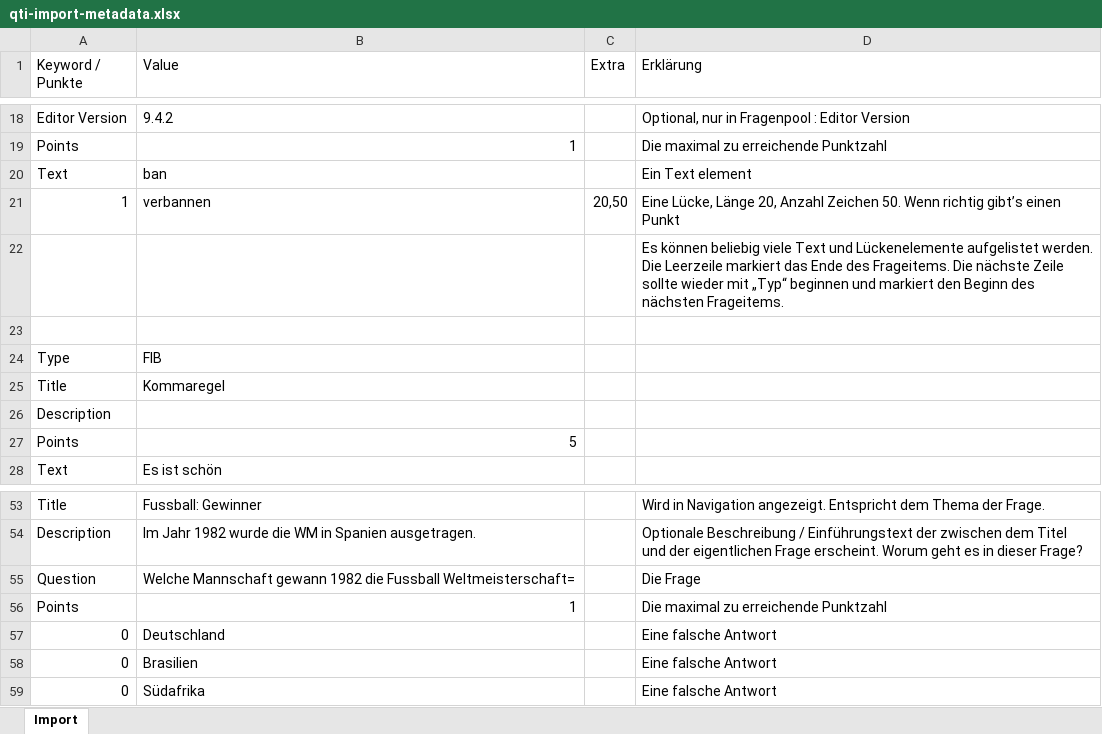
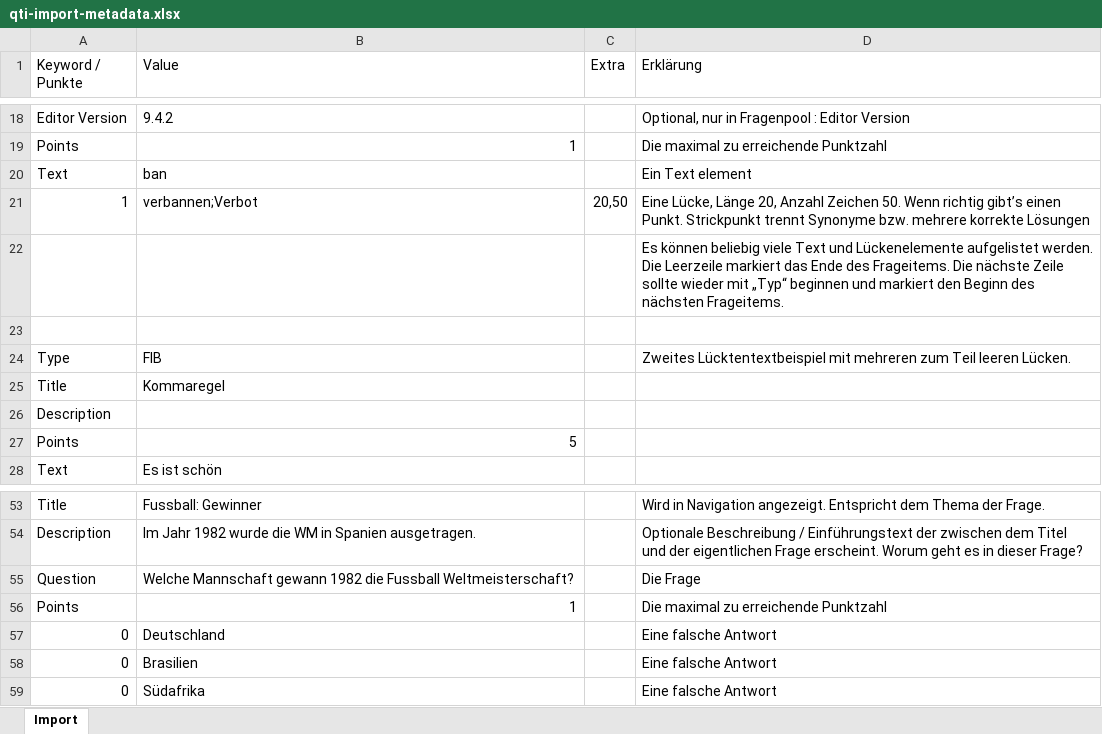
Before and after one commit to klemens/openolat, an Excel workbook: src/main/resources/org/olat/ims/qti/questionimport/qti-import-metadata.xlsx, sheet Import, drawn as a sheet; only a part is shown, gaps mark what is left out; values as stored, in another font and other column widths than the file's, no cell formats; the diff names each change by its address in the sheet, - before the commit and + after, or states it on an @@ line.

Commit message:
OO-1209 adding context help for import EN, improve import button in editor

```diff
--- a/src/main/resources/org/olat/ims/qti/questionimport/qti-import-metadata.xlsx (sheet Import)
+++ b/src/main/resources/org/olat/ims/qti/questionimport/qti-import-metadata.xlsx (sheet Import)
-B21 (Value): verbannen
+B21 (Value): verbannen;Verbot
-D21 (Erklärung): …gibt’s einen Punkt
+D21 (Erklärung): …gibt’s einen Punkt. Strickpunkt trennt Synonyme bzw. mehrere korrekte Lösungen
-D24 (Erklärung): (empty)
+D24 (Erklärung): Zweites Lücktentextbeispiel mit mehreren zum Teil leeren Lücken.
-B55 (Value): …die Fussball Weltmeisterschaft=
+B55 (Value): …die Fussball Weltmeisterschaft?
```
Also changed, not shown: cell formats, 7 other files.
